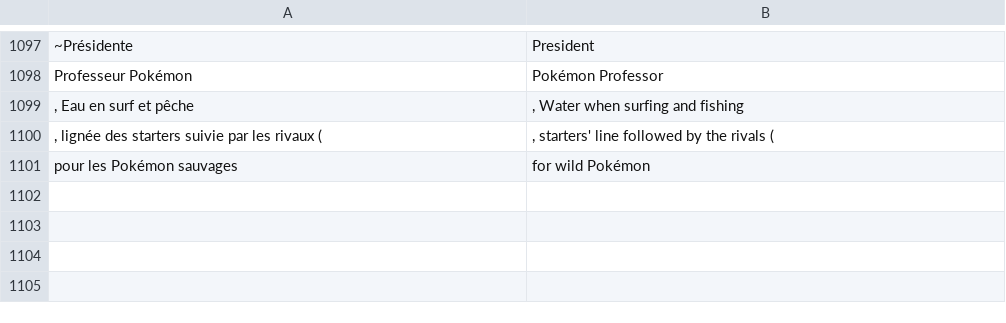
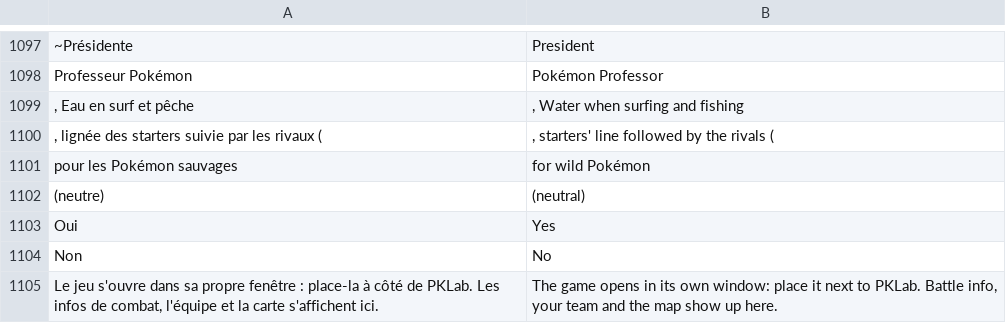
Before and after one commit to mrdbmyla/PKLab, a TSV file: data/i18n_en_ui.tsv, drawn as a sheet; only a part is shown, gaps mark what is left out.

```diff
--- a/data/i18n_en_ui.tsv
+++ b/data/i18n_en_ui.tsv
@@ -1101 +1101,5 @@ Professeur Pokémon	Pokémon Professor
 pour les Pokémon sauvages	for wild Pokémon
+(neutre)	(neutral)
+Oui	Yes
+Non	No
+Le jeu s'ouvre dans sa propre fenêtre : place-la à côté de PKLab. Les infos de combat, l'équipe et la carte s'affichent ici.	The game opens in its own window: place it next to PKLab. Battle info, your team and the map show up here.
```
Also changed, not shown: data/i18n_es_ui.tsv, 15 other files.
